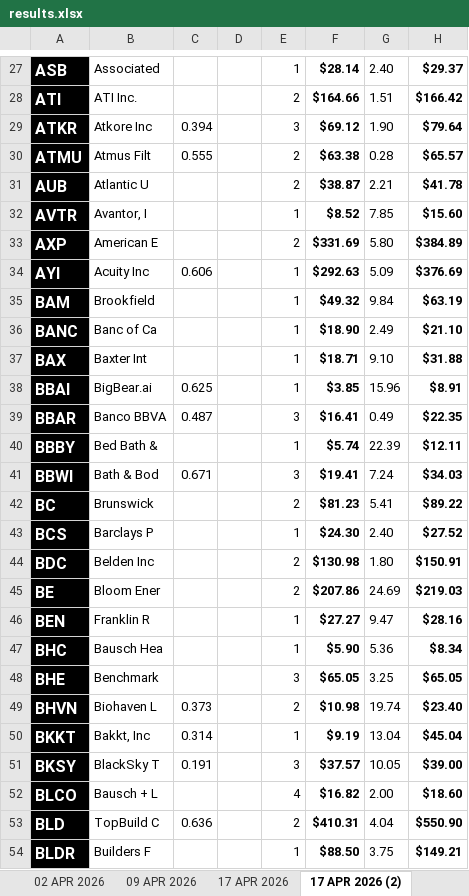
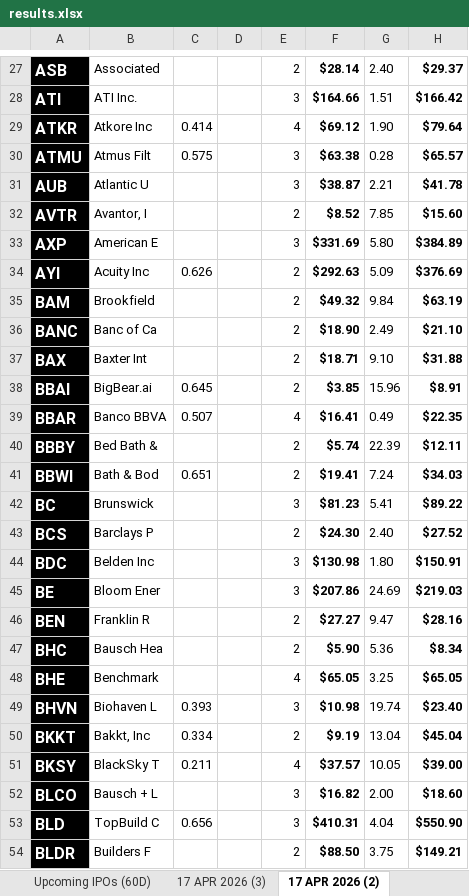
Before and after one commit to codenamev99/invest2.0, an Excel workbook: results.xlsx, sheet 17 APR 2026 (2), drawn as a sheet; only a part is shown, gaps mark what is left out; values as stored, in another font and other column widths than the file's, no borders; the diff covers the shown part only; the diff names each change by its address in the sheet, - before the commit and + after, or states it on an @@ line.

```diff
--- a/results.xlsx (sheet 17 APR 2026 (2))
+++ b/results.xlsx (sheet 17 APR 2026 (2))
-E27: 1
+E27: 2
-E28: 2
+E28: 3
-C29: 0.394
+C29: 0.414
-E29: 3
+E29: 4
-C30: 0.555
+C30: 0.575
-E30:E31: 2
+E30:E31: 3
-E32: 1
+E32: 2
-E33: 2
+E33: 3
-C34: 0.606
+C34: 0.626
-E34:E38: 1
+E34:E38: 2
-C38: 0.625
+C38: 0.645
-C39: 0.487
+C39: 0.507
-E39: 3
+E39: 4
-E40: 1
+E40: 2
-C41: 0.671
+C41: 0.651
-E41: 3
+E41: 2
-E42: 2
+E42: 3
-E43: 1
+E43: 2
-E44:E45: 2
+E44:E45: 3
-E46:E47: 1
+E46:E47: 2
-E48: 3
+E48: 4
-C49: 0.373
+C49: 0.393
-E49: 2
+E49: 3
-C50: 0.314
+C50: 0.334
-E50: 1
+E50: 2
-C51: 0.191
+C51: 0.211
-E51: 3
+E51: 4
-E52: 4
+E52: 3
-C53: 0.636
+C53: 0.656
-E53: 2
+E53: 3
-E54: 1
+E54: 2
```
Also changed, not shown: 545 edited cells elsewhere in this sheet, sheet 17 APR 2026 (3), sheet 24 APR 2026, sheet Upcoming IPOs (60D), sheet 02 APR 2026, other sheet tabs, 1 other file.
